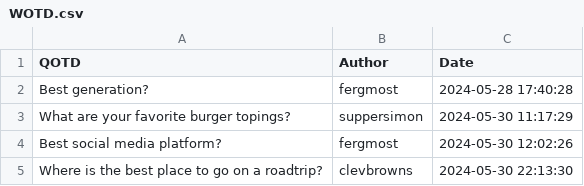
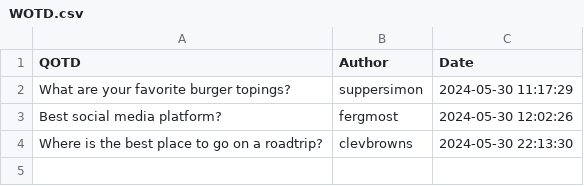
Before and after one commit to suppersimon/Discord-Auto-WOTD, a CSV file: WOTD.csv, drawn as a sheet.

Commit message:
Remove used line

```diff
--- a/WOTD.csv
+++ b/WOTD.csv
@@ -1,3 +1,2 @@
 QOTD,Author,Date
-Best generation?,fergmost,2024-05-28 17:40:28
 What are your favorite burger topings?,suppersimon,2024-05-30 11:17:29
```
